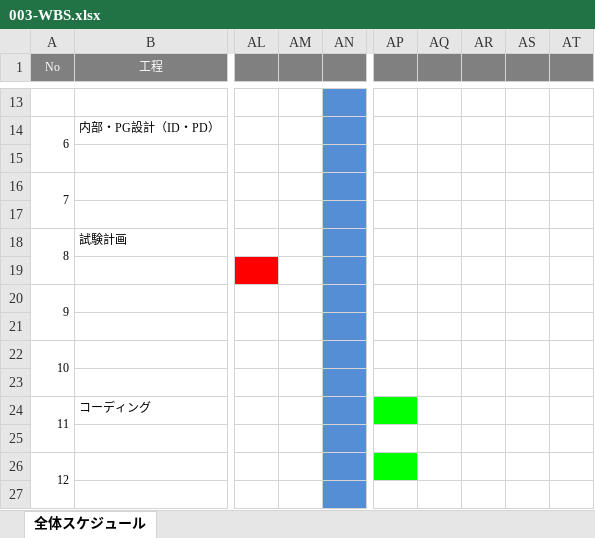
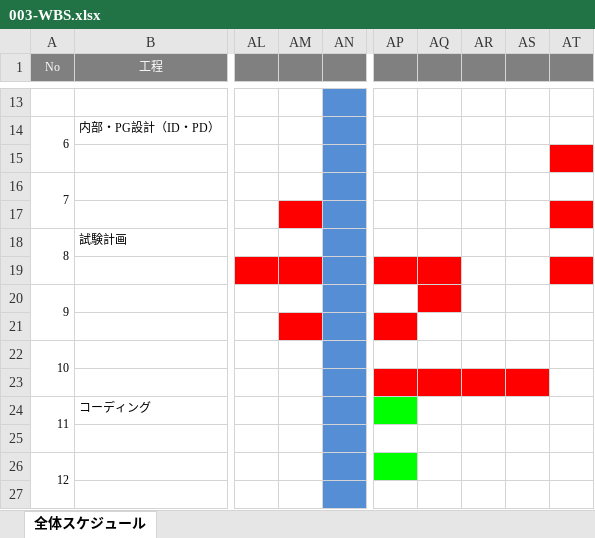
Before and after one commit to OkamotoTaketo/dev, an Excel workbook: 000-要件定義/003-WBS.xlsx, sheet 全体スケジュール, drawn as a sheet; only a part is shown, gaps mark what is left out; values as stored, in another font and other column widths than the file's, no borders; charts and pictures not drawn; the diff names each change by its address in the sheet, - before the commit and + after, or states it on an @@ line.

```diff
--- a/000-要件定義/003-WBS.xlsx (sheet 全体スケジュール)
+++ b/000-要件定義/003-WBS.xlsx (sheet 全体スケジュール)
-AT15 fill: none
+AT15 fill: #FF0000
-AM17 fill: none
+AM17 fill: #FF0000
-AT17 fill: none
+AT17 fill: #FF0000
-AM19 fill: none
+AM19 fill: #FF0000
-AP19:AQ19 fill: none
+AP19:AQ19 fill: #FF0000
-AT19 fill: none
+AT19 fill: #FF0000
-AQ20 fill: none
+AQ20 fill: #FF0000
-AM21 fill: none
+AM21 fill: #FF0000
-AP21 fill: none
+AP21 fill: #FF0000
-AP23:AS23 fill: none
+AP23:AS23 fill: #FF0000
```
Also changed, not shown: 000-要件定義/006-要件定義書.xlsx, 030-試験/031-単体試験計画書兼結果書.xlsx, 6 other files.
